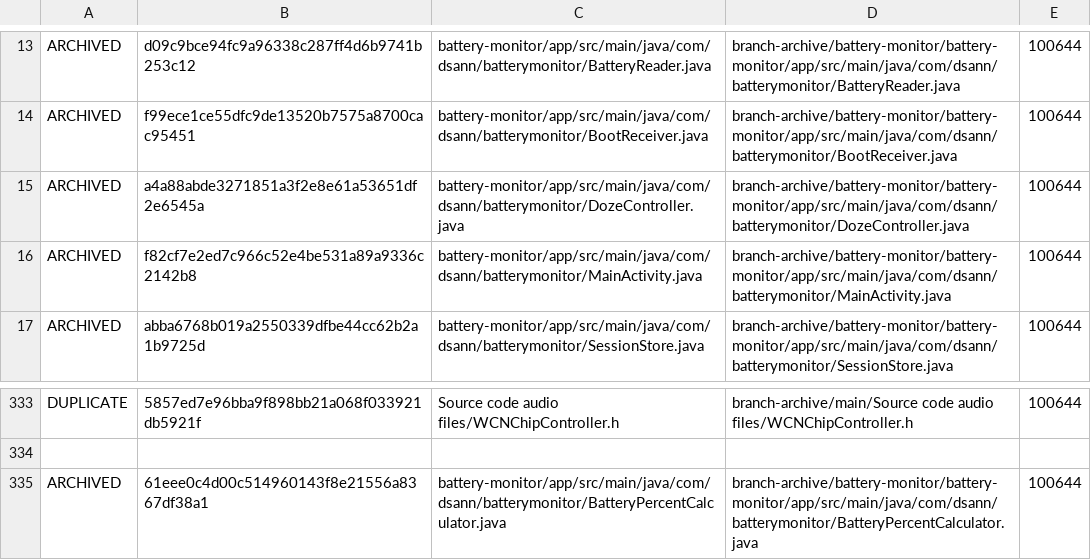
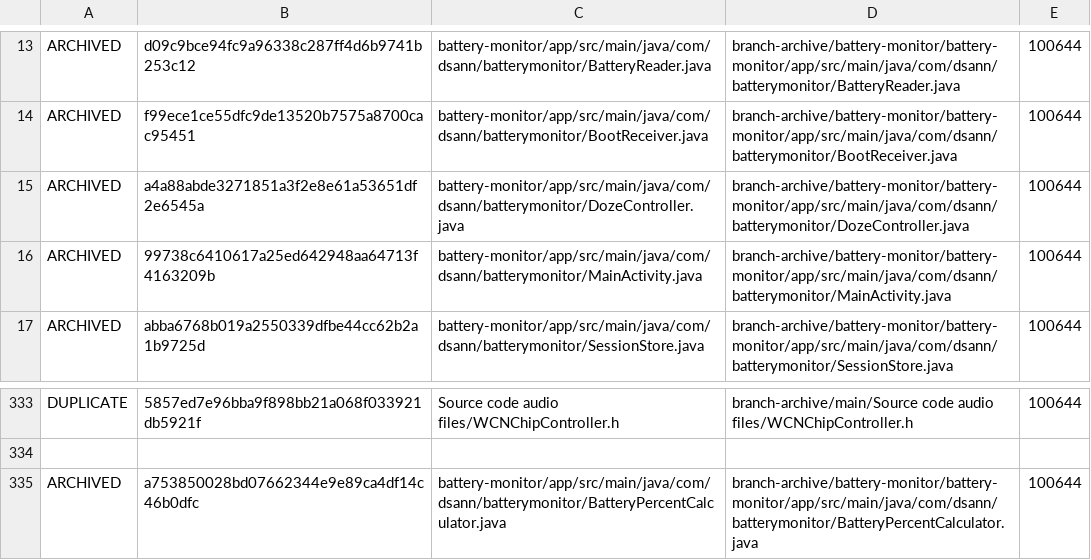
Before and after one commit to DS-ann/D.S-Apps, a TSV file: branch-archive/battery-monitor/ARCHIVE-MANIFEST.tsv, drawn as a sheet; only a part is shown, gaps mark what is left out.

Commit message:
Move independent mAh estimator to My Battery tab

```diff
--- a/branch-archive/battery-monitor/ARCHIVE-MANIFEST.tsv
+++ b/branch-archive/battery-monitor/ARCHIVE-MANIFEST.tsv
@@ -15,3 +15,3 @@ ARCHIVED	f99ece1ce55dfc9de13520b7575a8700cac95451	battery-monitor/app/src/main/j
 ARCHIVED	a4a88abde3271851a3f2e8e61a53651df2e6545a	battery-monitor/app/src/main/java/com/dsann/batterymonitor/DozeController.java	branch-archive/battery-monitor/battery-monitor/app/src/main/java/com/dsann/batterymonitor/DozeController.java	100644
-ARCHIVED	f82cf7e2ed7c966c52e4be531a89a9336c2142b8	battery-monitor/app/src/main/java/com/dsann/batterymonitor/MainActivity.java	branch-archive/battery-monitor/battery-monitor/app/src/main/java/com/dsann/batterymonitor/MainActivity.java	100644
+ARCHIVED	99738c6410617a25ed642948aa64713f4163209b	battery-monitor/app/src/main/java/com/dsann/batterymonitor/MainActivity.java	branch-archive/battery-monitor/battery-monitor/app/src/main/java/com/dsann/batterymonitor/MainActivity.java	100644
 ARCHIVED	abba6768b019a2550339dfbe44cc62b2a1b9725d	battery-monitor/app/src/main/java/com/dsann/batterymonitor/SessionStore.java	branch-archive/battery-monitor/battery-monitor/app/src/main/java/com/dsann/batterymonitor/SessionStore.java	100644
@@ -334,2 +334,2 @@ DUPLICATE	5857ed7e96bba9f898bb21a068f033921db5921f	Source code audio files/WCNCh
 
-ARCHIVED	61eee0c4d00c514960143f8e21556a8367df38a1	battery-monitor/app/src/main/java/com/dsann/batterymonitor/BatteryPercentCalculator.java	branch-archive/battery-monitor/battery-monitor/app/src/main/java/com/dsann/batterymonitor/BatteryPercentCalculator.java	100644
+ARCHIVED	a753850028bd07662344e9e89ca4df14c46b0dfc	battery-monitor/app/src/main/java/com/dsann/batterymonitor/BatteryPercentCalculator.java	branch-archive/battery-monitor/battery-monitor/app/src/main/java/com/dsann/batterymonitor/BatteryPercentCalculator.java	100644
```
Also changed, not shown: 2 other files.
